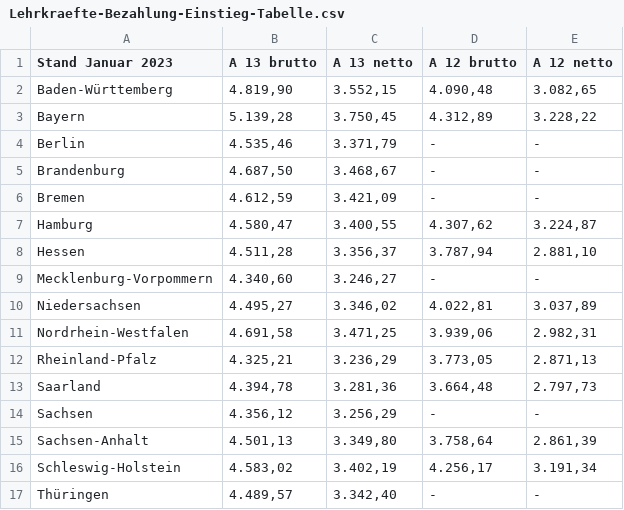
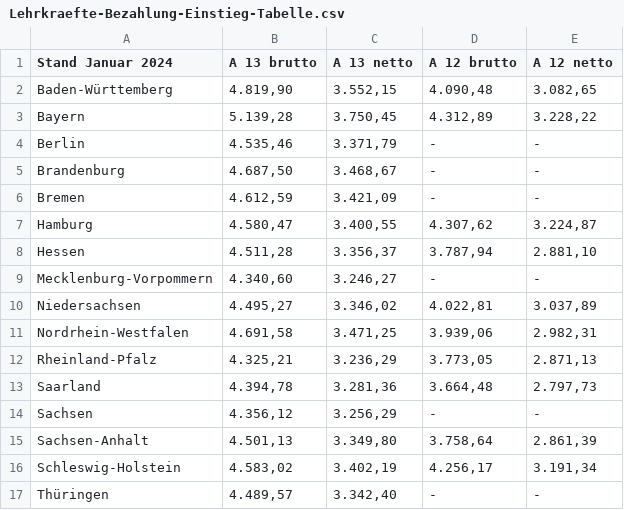
Before and after one commit to GEW-Bund/lehrkraeftebezahlung, a CSV file: Lehrkraefte-Bezahlung-Einstieg-Tabelle.csv, drawn as a sheet.

Commit message:
Jahreszahl Tabellenkopf korrigiert zu 2024

```diff
--- a/Lehrkraefte-Bezahlung-Einstieg-Tabelle.csv
+++ b/Lehrkraefte-Bezahlung-Einstieg-Tabelle.csv
@@ -1,2 +1,2 @@
-Stand Januar 2023;A 13 brutto;A 13 netto;A 12 brutto;A 12 netto
+Stand Januar 2024;A 13 brutto;A 13 netto;A 12 brutto;A 12 netto
 Baden-Württemberg; 4.819,90   ; 3.552,15   ; 4.090,48   ; 3.082,65
```
